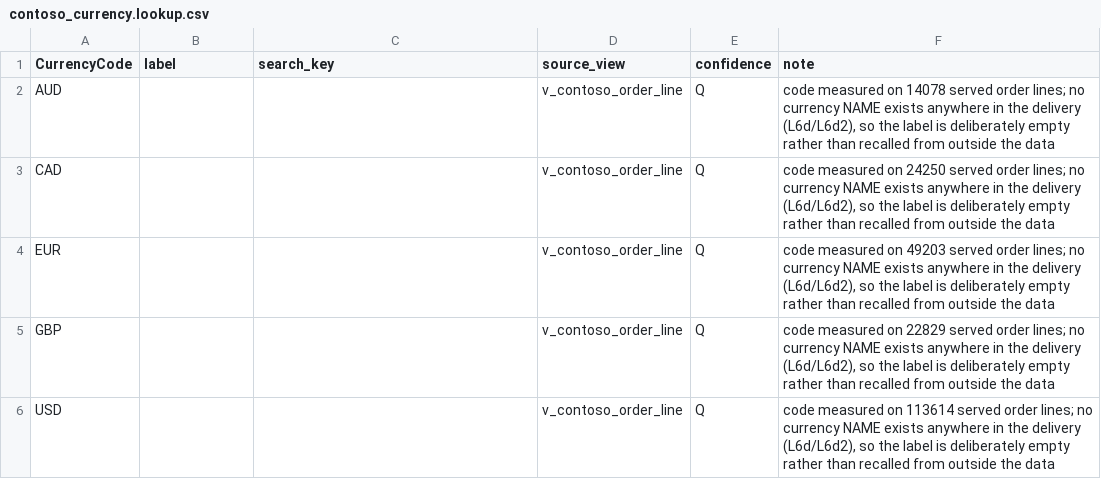
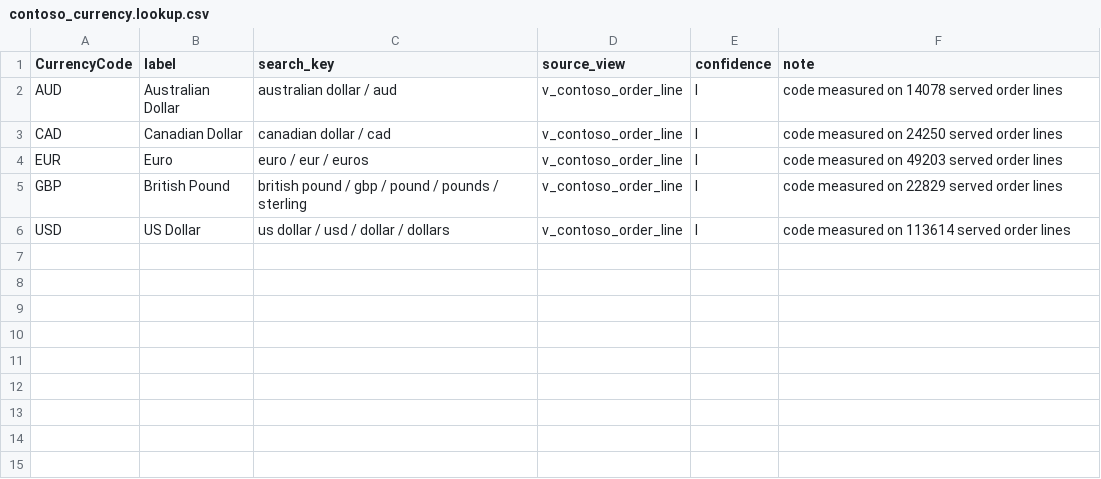
Before and after one commit to d6z7/mac-ontology-contoso, a CSV file: data/lookups/contoso_currency.lookup.csv, drawn as a sheet.

```diff
--- a/data/lookups/contoso_currency.lookup.csv
+++ b/data/lookups/contoso_currency.lookup.csv
@@ -1,6 +1,6 @@
 CurrencyCode,label,search_key,source_view,confidence,note
-AUD,,,v_contoso_order_line,Q,"code measured on 14078 served order lines; no currency NAME exists anywhere in the delivery (L6d/L6d2), so the label is deliberately empty rather than recalled from outside the data"
-CAD,,,v_contoso_order_line,Q,"code measured on 24250 served order lines; no currency NAME exists anywhere in the delivery (L6d/L6d2), so the label is deliberately empty rather than recalled from outside the data"
-EUR,,,v_contoso_order_line,Q,"code measured on 49203 served order lines; no currency NAME exists anywhere in the delivery (L6d/L6d2), so the label is deliberately empty rather than recalled from outside the data"
-GBP,,,v_contoso_order_line,Q,"code measured on 22829 served order lines; no currency NAME exists anywhere in the delivery (L6d/L6d2), so the label is deliberately empty rather than recalled from outside the data"
-USD,,,v_contoso_order_line,Q,"code measured on 113614 served order lines; no currency NAME exists anywhere in the delivery (L6d/L6d2), so the label is deliberately empty rather than recalled from outside the data"
+AUD,Australian Dollar,australian dollar / aud,v_contoso_order_line,I,"code measured on 14078 served order lines"
+CAD,Canadian Dollar,canadian dollar / cad,v_contoso_order_line,I,"code measured on 24250 served order lines"
+EUR,Euro,euro / eur / euros,v_contoso_order_line,I,"code measured on 49203 served order lines"
+GBP,British Pound,british pound / gbp / pound / pounds / sterling,v_contoso_order_line,I,"code measured on 22829 served order lines"
+USD,US Dollar,us dollar / usd / dollar / dollars,v_contoso_order_line,I,"code measured on 113614 served order lines"
```
Also changed, not shown: 6 other files.
